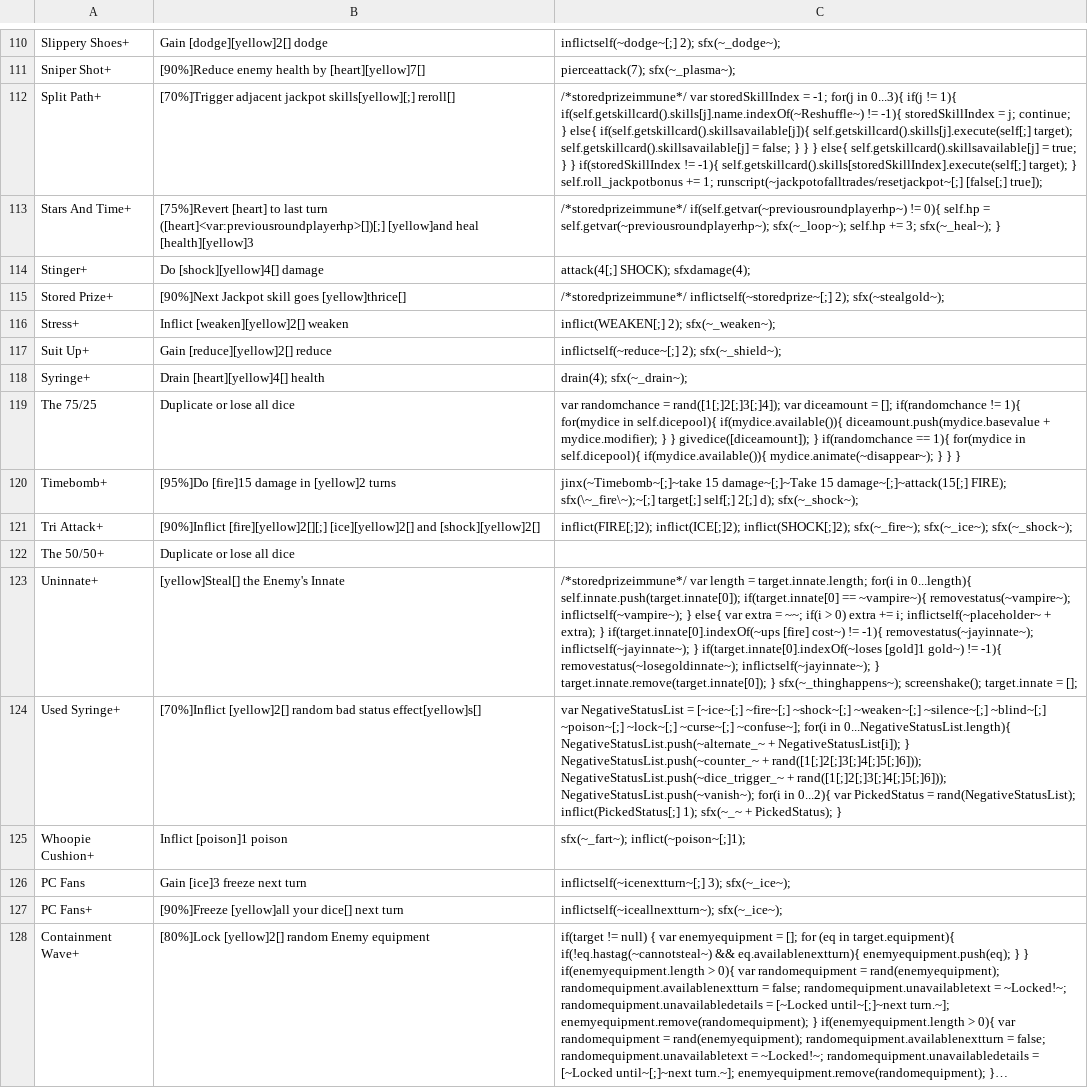
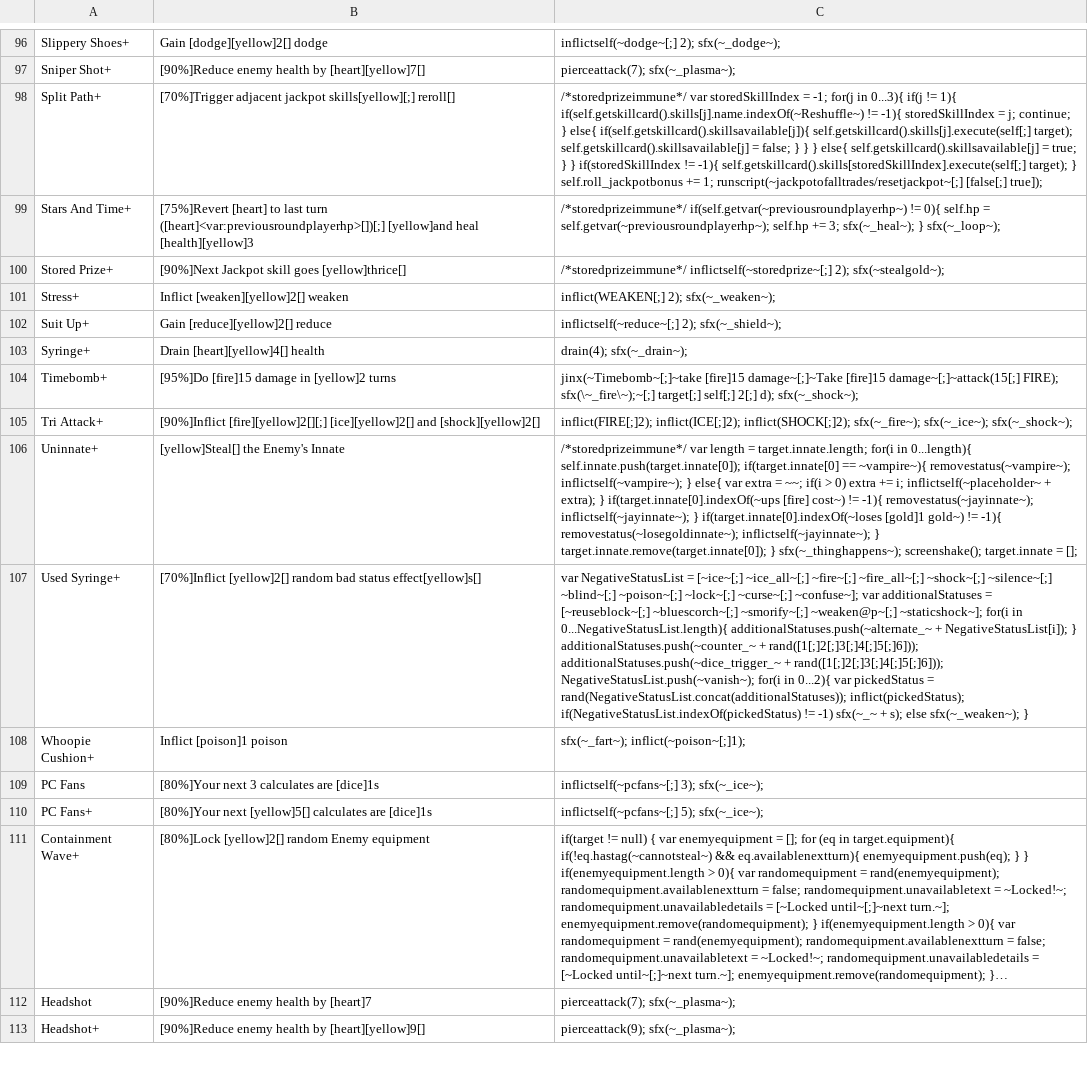
Before and after one commit to Polly224/pollymod, a CSV file: _append/data/text/skills.csv, drawn as a sheet; only a part is shown, gaps mark what is left out; the shorter side is filled out with more unchanged rows; long unchanged cells end in …; removed rows and columns are numbered as before the commit, all else as after; the diff covers the shown part only; the diff names each change by its address in the sheet, - before the commit and + after, or states it on an @@ line.

```diff
--- a/_append/data/text/skills.csv
+++ b/_append/data/text/skills.csv
-C99: …= self.getvar(~previousroundplayerhp~); sfx(~_loop~); self.hp += 3; sfx(~_heal~); }
+C99: …= self.getvar(~previousroundplayerhp~); self.hp += 3; sfx(~_heal~); } sfx(~_loop~);
-row 114: Stinger+ | Do [shock][yellow]4[] damage | attack(4[;] SHOCK); sfxdamage(4);
-row 119: The 75/25 | Duplicate or lose all dice | var randomchance = rand([1[;]2[;]3[;]4]); var diceamount = []; if(randomchance != 1){ for(mydice in self.dicepool){ if(mydice.available()){ diceamount.push(mydice.basevalue + mydice.modifier); } } givedice([diceamount]); } if(randomchance == 1){ for(mydice in self.dicepool){ if(mydice.available()){ mydice.animate(~disappear~); } } }
-C104: jinx(~Timebomb~[;]~take 15 damage~[;]~Take 15 damage~[;]~attack(15[;] FIRE);…
+C104: jinx(~Timebomb~[;]~take [fire]15 damage~[;]~Take [fire]15 damage~[;]~attack(15[;] FIRE);…
-row 122: The 50/50+ | Duplicate or lose all dice
-C107: …= [~ice~[;] ~fire~[;] ~shock~[;] ~weaken~[;] ~silence~[;] ~blind~[;] ~poison~[;] ~lock~[;] ~curse~[;] ~confuse~]; for(i in 0...NegativeStatusList.length){ NegativeStatusList.push(~alternate_~ + NegativeStatusList[i]); } NegativeStatusList.push(~counter_~ + rand([1[;]2[;]3[;]4[;]5[;]6])); NegativeStatusList.push(~dice_trigger_~ + rand([1[;]2[;]3[;]4[;]5[;]6])); NegativeStatusList.push(~vanish~); for(i in 0...2){ var PickedStatus = rand(NegativeStatusList); inflict(PickedStatus[;] 1); sfx(~_~ + PickedStatus); }
+C107: …= [~ice~[;] ~ice_all~[;] ~fire~[;] ~fire_all~[;] ~shock~[;] ~silence~[;] ~blind~[;] ~poison~[;] ~lock~[;] ~curse~[;] ~confuse~]; var additionalStatuses = [~reuseblock~[;] ~bluescorch~[;] ~smorify~[;] ~weaken@p~[;] ~staticshock~]; for(i in 0...NegativeStatusList.length){ additionalStatuses.push(~alternate_~ + NegativeStatusList[i]); } additionalStatuses.push(~counter_~ + rand([1[;]2[;]3[;]4[;]5[;]6])); additionalStatuses.push(~dice_trigger_~ + rand([1[;]2[;]3[;]4[;]5[;]6])); NegativeStatusList.push(~vanish~); for(i in 0...2){ var pickedStatus = rand(NegativeStatusList.concat(additionalStatuses)); inflict(pickedStatus); if(NegativeStatusList.indexOf(pickedStatus) != -1) sfx(~_~ + s); else sfx(~_weaken~); }
-B109: Gain [ice]3 freeze next turn
+B109: [80%]Your next 3 calculates are [dice]1s
-C109: inflictself(~icenextturn~[;] 3); sfx(~_ice~);
+C109: inflictself(~pcfans~[;] 3); sfx(~_ice~);
-B110: [90%]Freeze [yellow]all your dice[] next turn
+B110: [80%]Your next [yellow]5[] calculates are [dice]1s
-C110: inflictself(~iceallnextturn~); sfx(~_ice~);
+C110: inflictself(~pcfans~[;] 5); sfx(~_ice~);
```
Also changed, not shown: 4 added rows, 15 removed rows and 15 edited cells elsewhere in this file, _append/data/text/statuseffects.csv, data/text/scripts/jackpotofalltrades/leveljackpotskills.csv, 5 other files.
